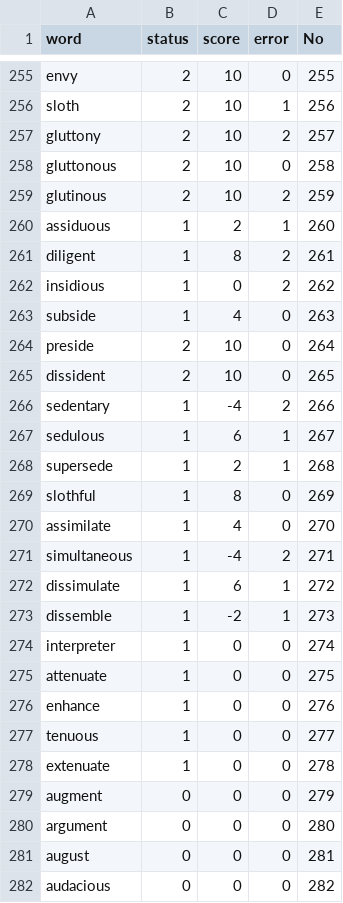
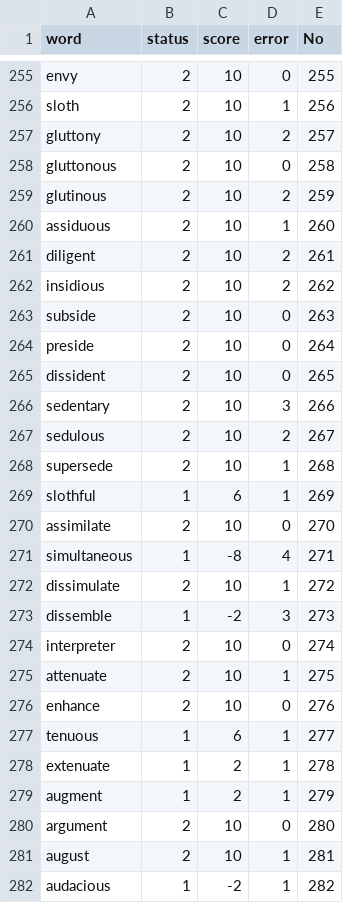
Before and after one commit to liutong-jt/ReciteWord, a CSV file: recite_status.csv, drawn as a sheet; only a part is shown, gaps mark what is left out; the diff covers the shown part only.

```diff
--- a/recite_status.csv
+++ b/recite_status.csv
@@ -259,24 +259,24 @@ gluttonous,2,10,0,258
 glutinous,2,10,2,259
-assiduous,1,2,1,260
-diligent,1,8,2,261
-insidious,1,0,2,262
-subside,1,4,0,263
+assiduous,2,10,1,260
+diligent,2,10,2,261
+insidious,2,10,2,262
+subside,2,10,0,263
 preside,2,10,0,264
 dissident,2,10,0,265
-sedentary,1,-4,2,266
-sedulous,1,6,1,267
-supersede,1,2,1,268
-slothful,1,8,0,269
-assimilate,1,4,0,270
-simultaneous,1,-4,2,271
-dissimulate,1,6,1,272
-dissemble,1,-2,1,273
-interpreter,1,0,0,274
-attenuate,1,0,0,275
-enhance,1,0,0,276
-tenuous,1,0,0,277
-extenuate,1,0,0,278
-augment,0,0,0,279
-argument,0,0,0,280
-august,0,0,0,281
-audacious,0,0,0,282
+sedentary,2,10,3,266
+sedulous,2,10,2,267
+supersede,2,10,1,268
+slothful,1,6,1,269
+assimilate,2,10,0,270
+simultaneous,1,-8,4,271
+dissimulate,2,10,1,272
+dissemble,1,-2,3,273
+interpreter,2,10,0,274
+attenuate,2,10,1,275
+enhance,2,10,0,276
+tenuous,1,6,1,277
+extenuate,1,2,1,278
+augment,1,2,1,279
+argument,2,10,0,280
+august,2,10,1,281
+audacious,1,-2,1,282
```
Also changed, not shown: 30 edited cells elsewhere in this file, 1 other file.
